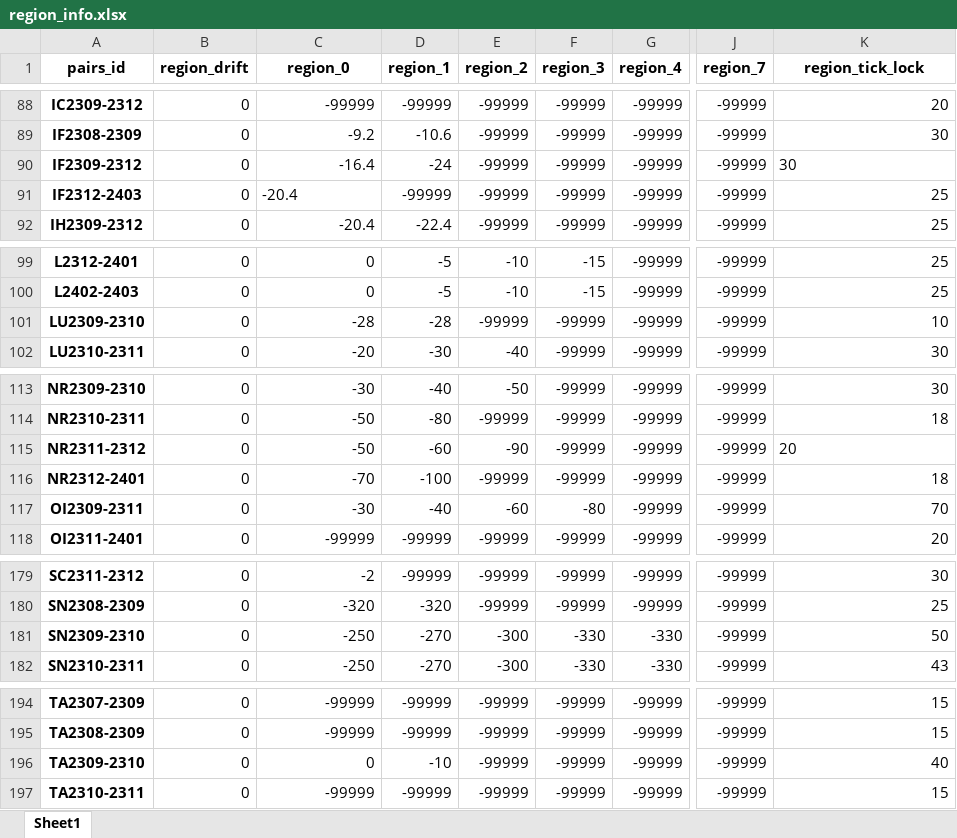
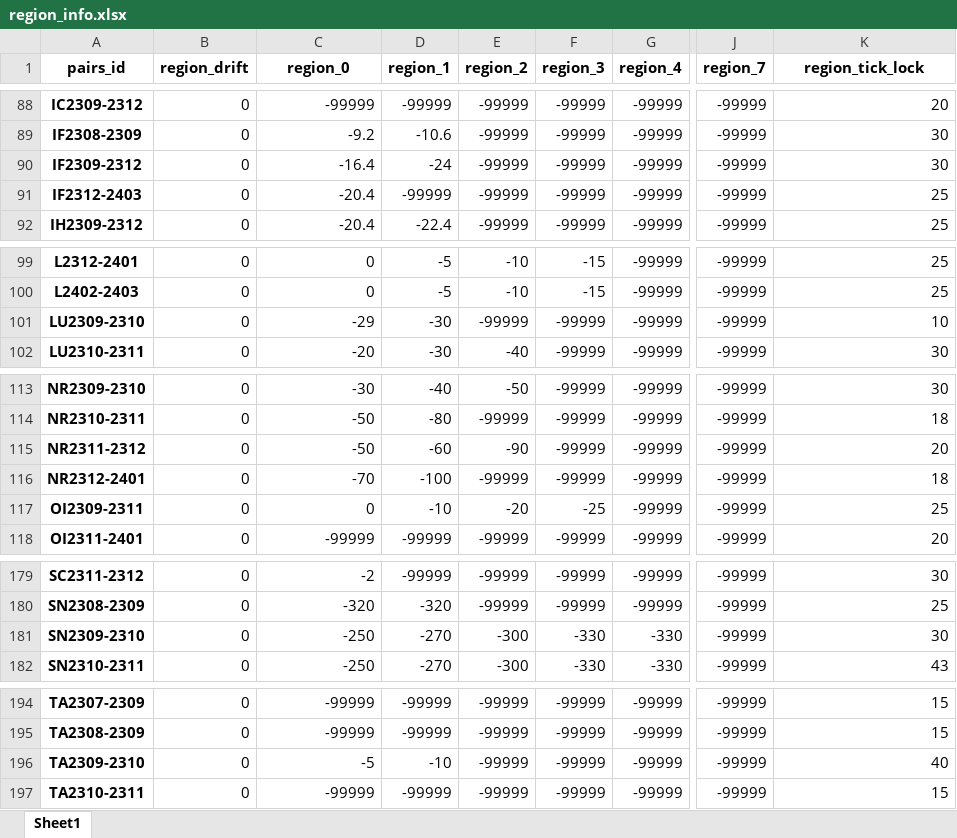
Before and after one commit to qihaiqianqiu/CTA_UI, an Excel workbook: info/region_info.xlsx, sheet Sheet1, drawn as a sheet; only a part is shown, gaps mark what is left out; values as stored, in another font and other column widths than the file's, no borders; the diff covers the shown part only; the diff names each change by its address in the sheet, - before the commit and + after, or states it on an @@ line.

```diff
--- a/info/region_info.xlsx (sheet Sheet1)
+++ b/info/region_info.xlsx (sheet Sheet1)
-K90 alignment: left
+K90 alignment: right
-C91 alignment: left
+C91 alignment: right
-C101 (region_0): -28
+C101 (region_0): -29
-D101 (region_1): -28
+D101 (region_1): -30
-K115 alignment: left
+K115 alignment: right
-C117 (region_0): -30
+C117 (region_0): 0
-D117 (region_1): -40
+D117 (region_1): -10
-E117 (region_2): -60
+E117 (region_2): -20
-F117 (region_3): -80
+F117 (region_3): -25
-K117 (region_tick_lock): 70
+K117 (region_tick_lock): 25
-K181 (region_tick_lock): 50
+K181 (region_tick_lock): 30
-C196 (region_0): 0
+C196 (region_0): -5
```
Also changed, not shown: 1 edited cell elsewhere in this sheet, info/account_info.xlsx, 10 other files.
